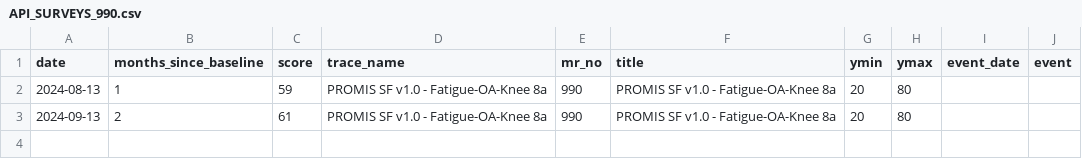
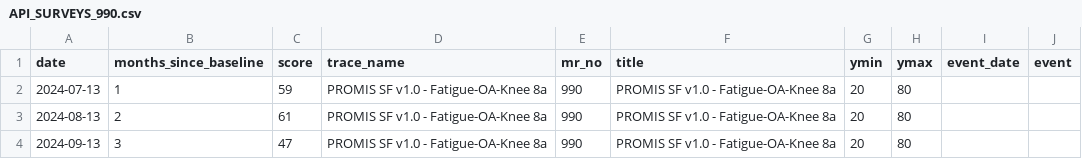
Before and after one commit to iftu-syed/b-prod, a CSV file: proms/common_login/data/API_SURVEYS_990.csv, drawn as a sheet.

```diff
--- a/proms/common_login/data/API_SURVEYS_990.csv
+++ b/proms/common_login/data/API_SURVEYS_990.csv
@@ -1,3 +1,4 @@
 date,months_since_baseline,score,trace_name,mr_no,title,ymin,ymax,event_date,event
-2024-08-13,1,59,PROMIS SF v1.0 - Fatigue-OA-Knee 8a,990,PROMIS SF v1.0 - Fatigue-OA-Knee 8a,20,80,,
-2024-09-13,2,61,PROMIS SF v1.0 - Fatigue-OA-Knee 8a,990,PROMIS SF v1.0 - Fatigue-OA-Knee 8a,20,80,,
+2024-07-13,1,59,PROMIS SF v1.0 - Fatigue-OA-Knee 8a,990,PROMIS SF v1.0 - Fatigue-OA-Knee 8a,20,80,,
+2024-08-13,2,61,PROMIS SF v1.0 - Fatigue-OA-Knee 8a,990,PROMIS SF v1.0 - Fatigue-OA-Knee 8a,20,80,,
+2024-09-13,3,47,PROMIS SF v1.0 - Fatigue-OA-Knee 8a,990,PROMIS SF v1.0 - Fatigue-OA-Knee 8a,20,80,,
```
Also changed, not shown: proms/common_login/data/mental_health_990.csv, proms/common_login/data/patient_health_scores_990.csv, 10 other files.
